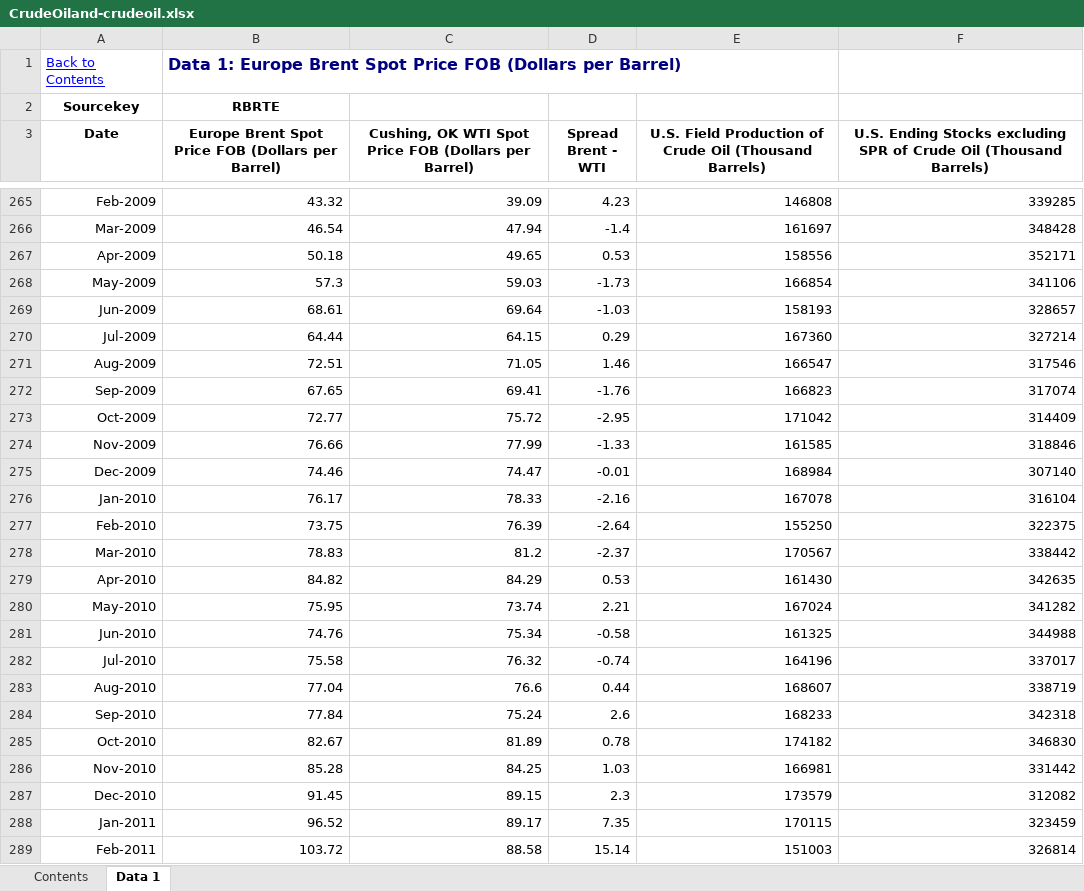
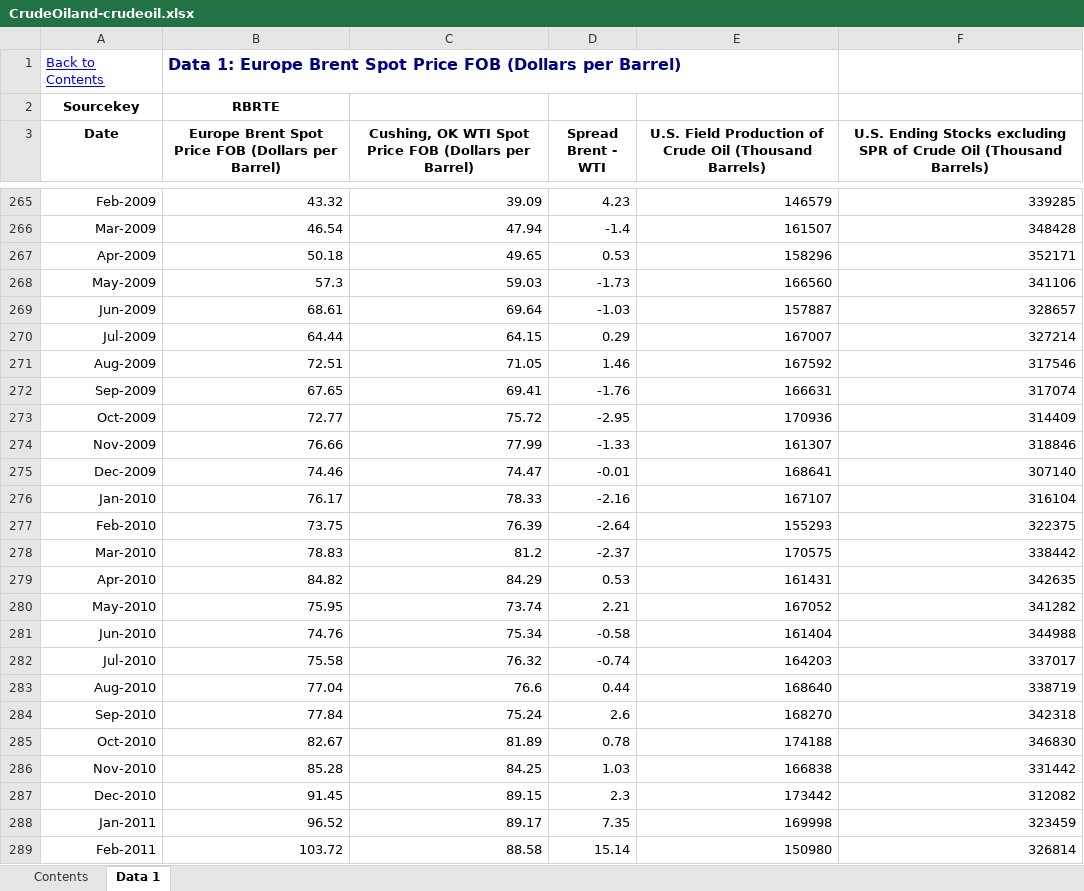
Before and after one commit to mindymallory/PriceAnalysis, an Excel workbook: Excel-files/CrudeOiland-crudeoil.xlsx, sheet Data 1, drawn as a sheet; only a part is shown, gaps mark what is left out; values as stored, in another font and other column widths than the file's, no borders; charts and pictures not drawn; the diff covers the shown part only; the diff names each change by its address in the sheet, - before the commit and + after, or states it on an @@ line.

```diff
--- a/Excel-files/CrudeOiland-crudeoil.xlsx (sheet Data 1)
+++ b/Excel-files/CrudeOiland-crudeoil.xlsx (sheet Data 1)
-E265: 146808
+E265: 146579
-E266: 161697
+E266: 161507
-E267: 158556
+E267: 158296
-E268: 166854
+E268: 166560
-E269: 158193
+E269: 157887
-E270: 167360
+E270: 167007
-E271: 166547
+E271: 167592
-E272: 166823
+E272: 166631
-E273: 171042
+E273: 170936
-E274: 161585
+E274: 161307
-E275: 168984
+E275: 168641
-E276: 167078
+E276: 167107
-E277: 155250
+E277: 155293
-E278: 170567
+E278: 170575
-E279: 161430
+E279: 161431
-E280: 167024
+E280: 167052
-E281: 161325
+E281: 161404
-E282: 164196
+E282: 164203
-E283: 168607
+E283: 168640
-E284: 168233
+E284: 168270
-E285: 174182
+E285: 174188
-E286: 166981
+E286: 166838
-E287: 173579
+E287: 173442
-E288: 170115
+E288: 169998
-E289: 151003
+E289: 150980
```
Also changed, not shown: 13 added rows and 101 edited cells elsewhere in this sheet, charts or pictures, 23 other files.
